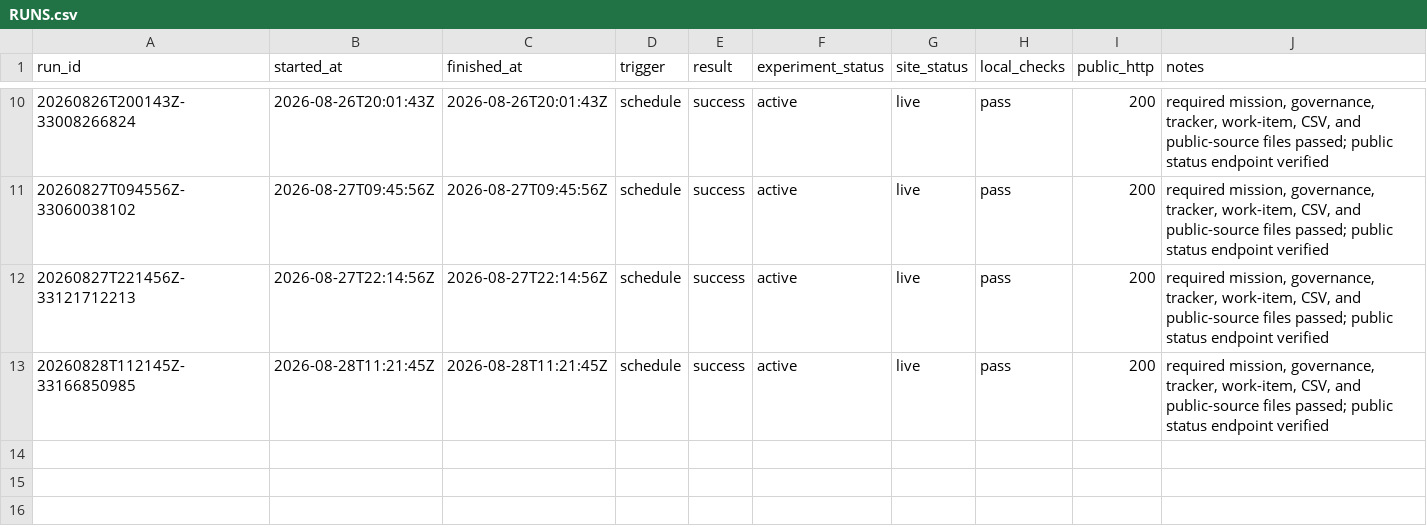
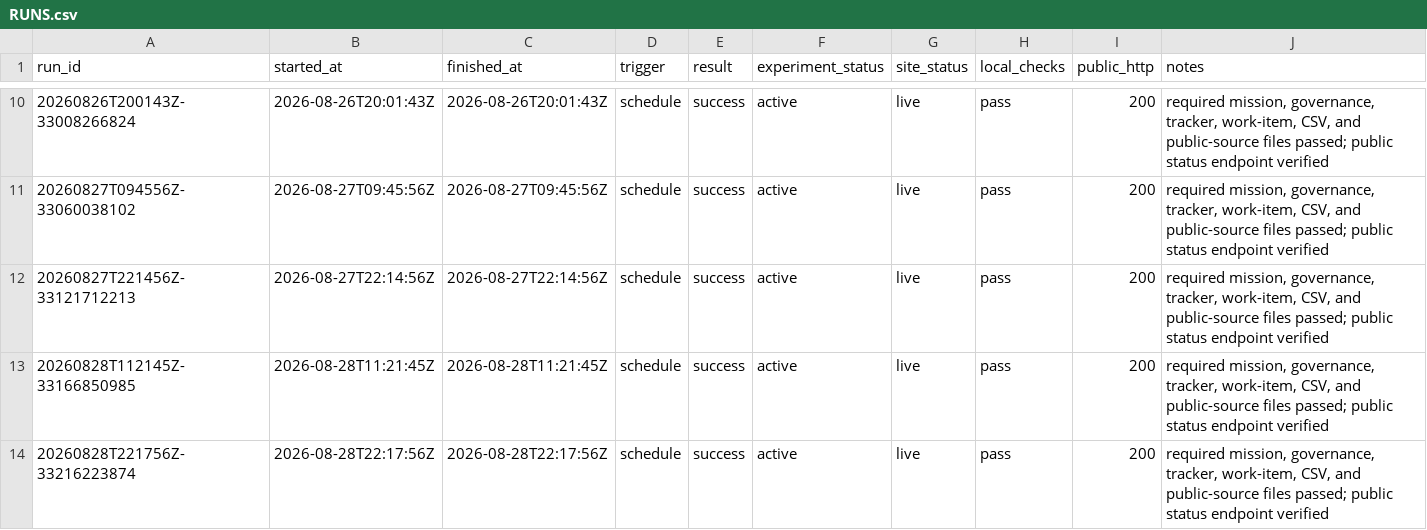
Before and after one commit to pri8771/priyanshchordia.com, a CSV file: ventures/bidetfit/RUNS.csv, drawn as a sheet; only a part is shown, gaps mark what is left out.

```diff
--- a/ventures/bidetfit/RUNS.csv
+++ b/ventures/bidetfit/RUNS.csv
@@ -13 +13,2 @@ run_id,started_at,finished_at,trigger,result,experiment_status,site_status,local
 20260828T112145Z-33166850985,2026-08-28T11:21:45Z,2026-08-28T11:21:45Z,schedule,success,active,live,pass,200,"required mission, governance, tracker, work-item, CSV, and public-source files passed; public status endpoint verified"
+20260828T221756Z-33216223874,2026-08-28T22:17:56Z,2026-08-28T22:17:56Z,schedule,success,active,live,pass,200,"required mission, governance, tracker, work-item, CSV, and public-source files passed; public status endpoint verified"
```
Also changed, not shown: 2 other files.
